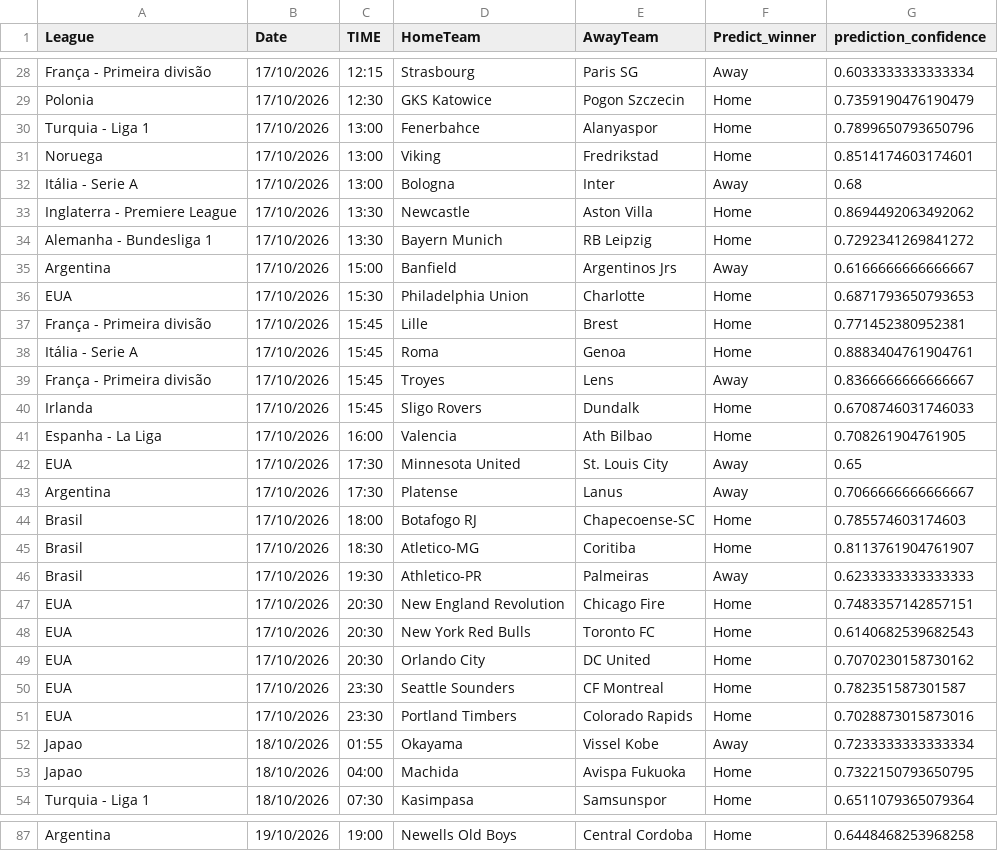
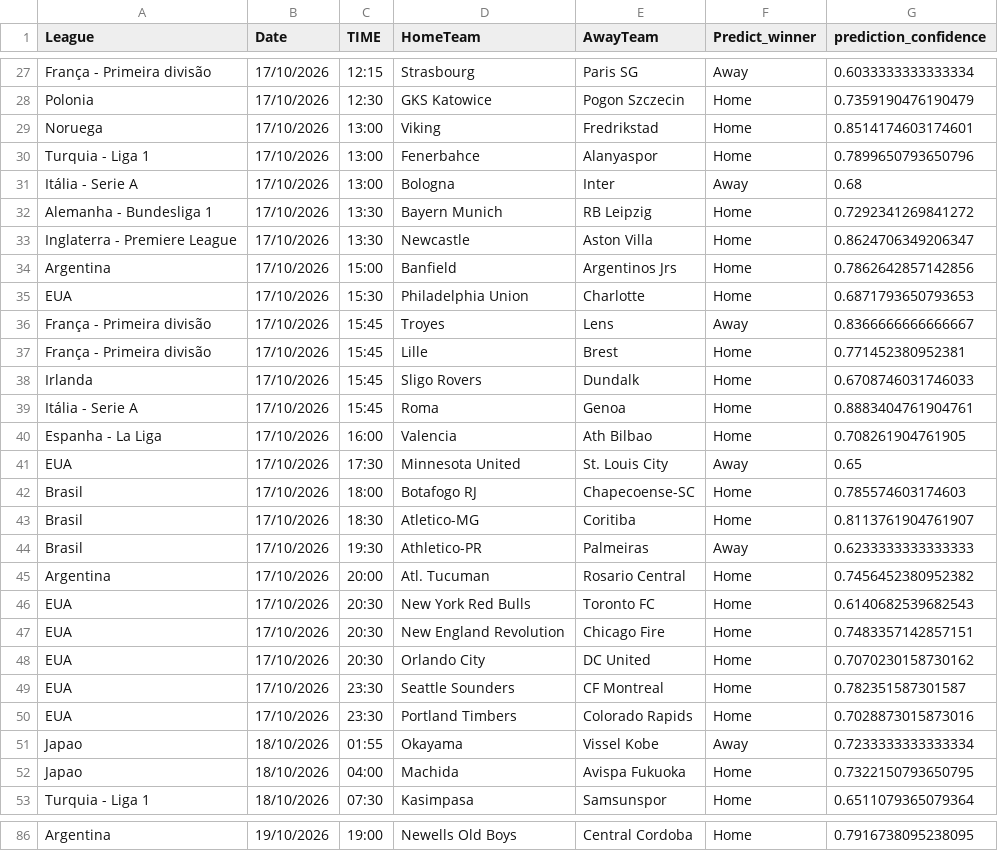
Before and after one commit to joselucaspj/poissonpredictor, a CSV file: data/latest_predictions.csv, drawn as a sheet; only a part is shown, gaps mark what is left out; removed rows and columns are numbered as before the commit, all else as after; the diff covers the shown part only; the diff names each change by its address in the sheet, - before the commit and + after, or states it on an @@ line.

```diff
--- a/data/latest_predictions.csv
+++ b/data/latest_predictions.csv
@@ row 31 moved to row 29: Noruega @@
-row 33: Inglaterra - Premiere League | 17/10/2026 | 13:30 | Newcastle | Aston Villa | Home | 0.8694492063492062
+row 33: Inglaterra - Premiere League | 17/10/2026 | 13:30 | Newcastle | Aston Villa | Home | 0.8624706349206347
-F34 (Predict_winner): Away
+F34 (Predict_winner): Home
-G34 (prediction_confidence): 0.6166666666666667
+G34 (prediction_confidence): 0.7862642857142856
@@ row 39 moved to row 36: França - Primeira divisão @@
@@ row 40 moved to row 38: Irlanda @@
-row 43: Argentina | 17/10/2026 | 17:30 | Platense | Lanus | Away | 0.7066666666666667
+row 45: Argentina | 17/10/2026 | 20:00 | Atl. Tucuman | Rosario Central | Home | 0.7456452380952382
@@ row 48 moved to row 46: EUA @@
-G86 (prediction_confidence): 0.6448468253968258
+G86 (prediction_confidence): 0.7916738095238095
```
Also changed, not shown: 2 added rows, 3 removed rows, 10 moved rows and 4 edited cells elsewhere in this file.
